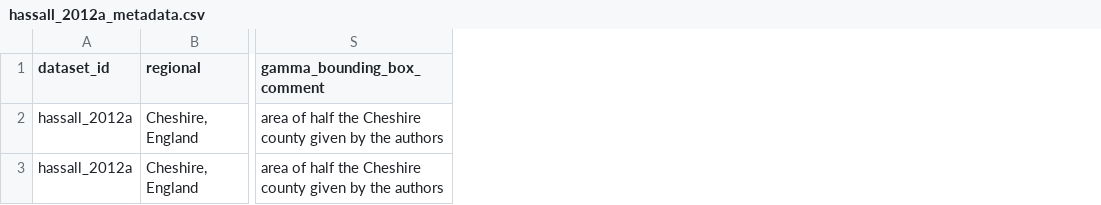
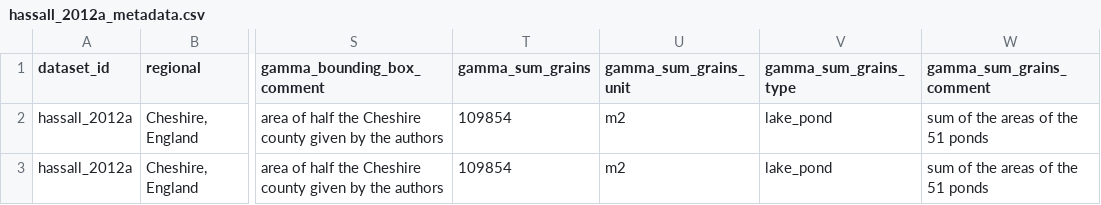
Before and after one commit to chase-lab/homogenisation-richness, a CSV file: data/wrangled data/hassall_2012a/hassall_2012a_metadata.csv, drawn as a sheet; only a part is shown, gaps mark what is left out; the diff names each change by its address in the sheet, - before the commit and + after, or states it on an @@ line.

```diff
--- a/data/wrangled data/hassall_2012a/hassall_2012a_metadata.csv
+++ b/data/wrangled data/hassall_2012a/hassall_2012a_metadata.csv
+column T (gamma_sum_grains), rows 2-3: 109854 | 109854
+column U (gamma_sum_grains_unit), rows 2-3: m2 | m2
+column V (gamma_sum_grains_type), rows 2-3: lake_pond | lake_pond
+column W (gamma_sum_grains_comment), rows 2-3: sum of the areas of the 51 ponds | sum of the areas of the 51 ponds
```
Also changed, not shown: data/metadata.csv, data/wrangled data/alignier_2018/alignier_2018_metadata.csv, 19 other files.
